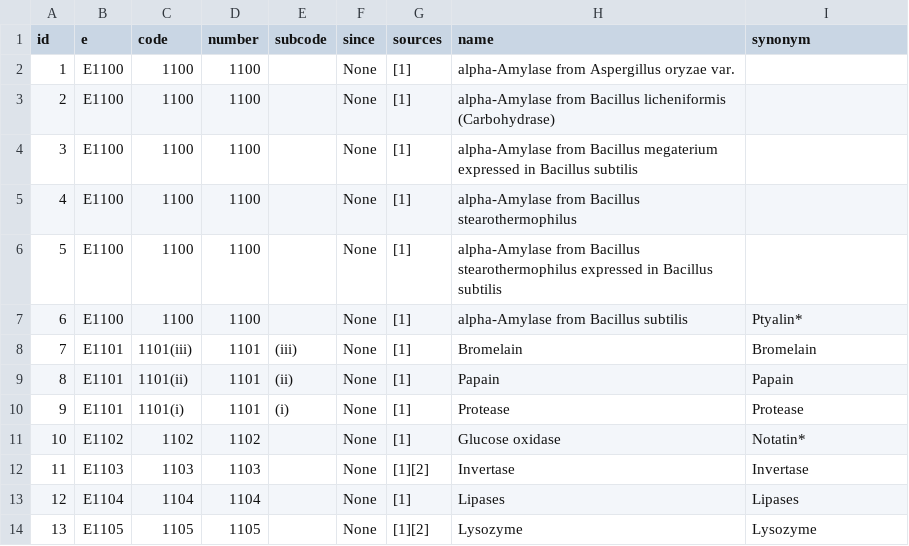
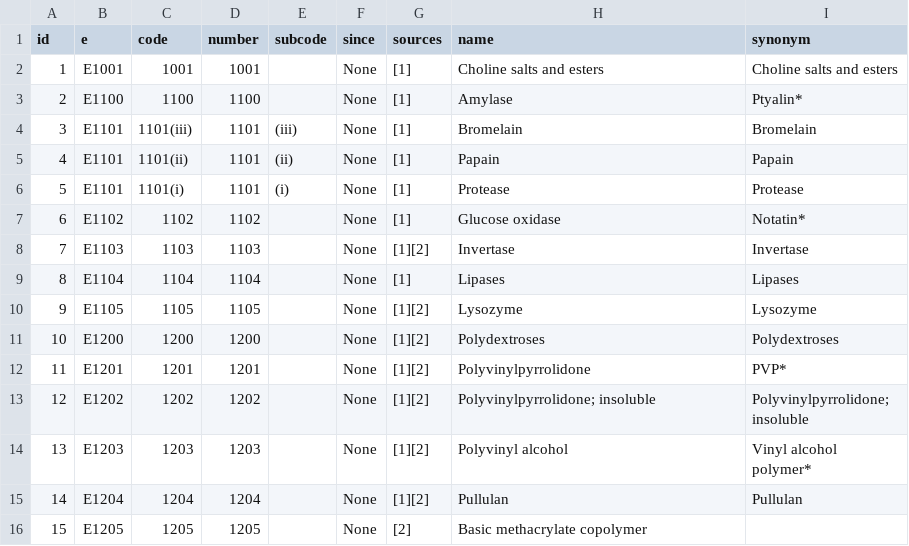
Before and after one commit to ig2gi/processing, a CSV file: src/nodebox3/enumbers/enumbers-Addi.csv, drawn as a sheet; only a part is shown; the shorter side is filled out with more unchanged rows; removed rows and columns are numbered as before the commit, all else as after; the diff names each change by its address in the sheet, - before the commit and + after, or states it on an @@ line.

```diff
--- a/src/nodebox3/enumbers/enumbers-Addi.csv
+++ b/src/nodebox3/enumbers/enumbers-Addi.csv
-row 2: 1 | E1100 | 1100 | 1100 |  | None | [1] | alpha-Amylase from Aspergillus oryzae var.
-row 3: 2 | E1100 | 1100 | 1100 |  | None | [1] | alpha-Amylase from Bacillus licheniformis (Carbohydrase)
-row 4: 3 | E1100 | 1100 | 1100 |  | None | [1] | alpha-Amylase from Bacillus megaterium expressed in Bacillus subtilis
-row 5: 4 | E1100 | 1100 | 1100 |  | None | [1] | alpha-Amylase from Bacillus stearothermophilus
-row 6: 5 | E1100 | 1100 | 1100 |  | None | [1] | alpha-Amylase from Bacillus stearothermophilus expressed in Bacillus subtilis
+row 2: 1 | E1001 | 1001 | 1001 |  | None | [1] | Choline salts and esters | Choline salts and esters
@@ column A (id) renumbered from row 3 down @@
-H3 (name): alpha-Amylase from Bacillus subtilis
+H3 (name): Amylase
```
Also changed, not shown: src/nodebox3/enumbers/eclasses1.csv, src/nodebox3/enumbers/eclasses2.csv, 10 other files.
